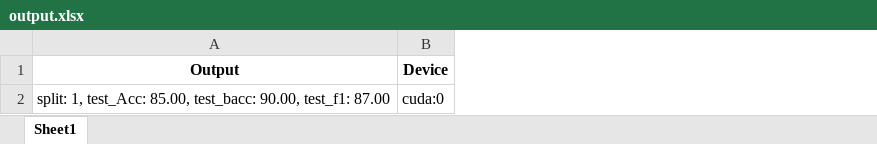
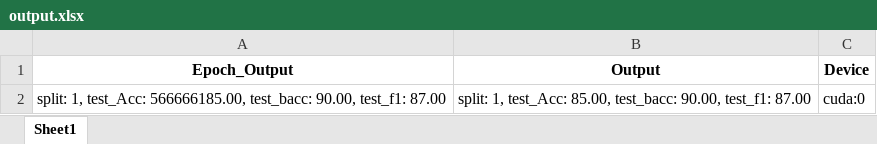
Before and after one commit to Qin87/magnetMain, an Excel workbook: output.xlsx, sheet Sheet1, drawn as a sheet; values as stored, in another font and other column widths than the file's, no borders; the diff names each change by its address in the sheet, - before the commit and + after, or states it on an @@ line.

Commit message:
try excel

```diff
--- a/output.xlsx (sheet Sheet1)
+++ b/output.xlsx (sheet Sheet1)
+column A (Epoch_Output), row 2: split: 1, test_Acc: 566666185.00, test_bacc: 90.00, test_f1: 87.00
```
Also changed, not shown: 1 other file.
